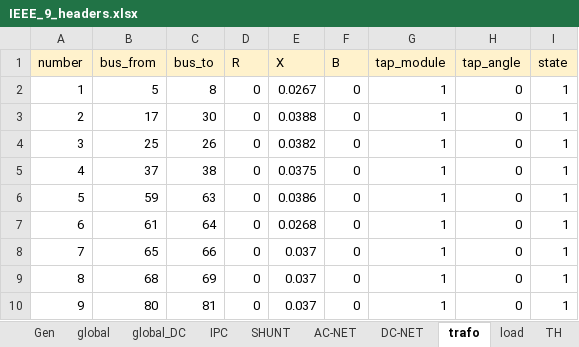
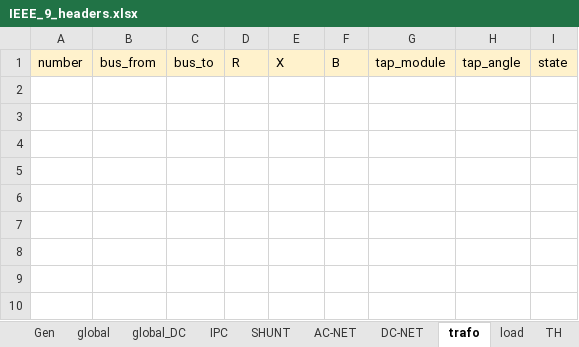
Before and after one commit to iraola/stability_analysis, an Excel workbook: stability_analysis/data/cases/IEEE_9_headers.xlsx, sheet trafo, drawn as a sheet; values as stored, in another font and other column widths than the file's, no borders; the diff names each change by its address in the sheet, - before the commit and + after, or states it on an @@ line.

Commit message:
clear trafo and add shunt in headers files

```diff
--- a/stability_analysis/data/cases/IEEE_9_headers.xlsx (sheet trafo)
+++ b/stability_analysis/data/cases/IEEE_9_headers.xlsx (sheet trafo)
-row 2: 1 | 5 | 8 | 0 | 0.0267 | 0 | 1 | 0 | 1
-row 3: 2 | 17 | 30 | 0 | 0.0388 | 0 | 1 | 0 | 1
-row 4: 3 | 25 | 26 | 0 | 0.0382 | 0 | 1 | 0 | 1
-row 5: 4 | 37 | 38 | 0 | 0.0375 | 0 | 1 | 0 | 1
-row 6: 5 | 59 | 63 | 0 | 0.0386 | 0 | 1 | 0 | 1
-row 7: 6 | 61 | 64 | 0 | 0.0268 | 0 | 1 | 0 | 1
-row 8: 7 | 65 | 66 | 0 | 0.037 | 0 | 1 | 0 | 1
-row 9: 8 | 68 | 69 | 0 | 0.037 | 0 | 1 | 0 | 1
-row 10: 9 | 80 | 81 | 0 | 0.037 | 0 | 1 | 0 | 1
```
Also changed, not shown: stability_analysis/data/cases/IEEE_118_FULL_headers.xlsx.
